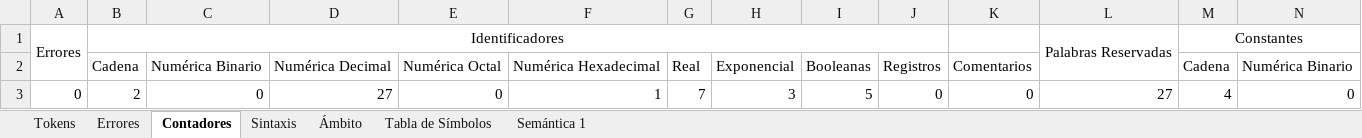
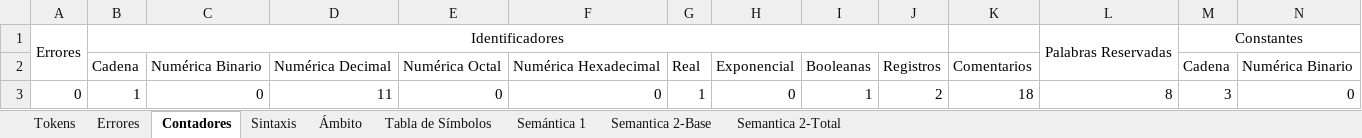
Before and after one commit to selvet51/Compilador, an Excel workbook: Carlos Tamayo - Semántica 2 Avance 1.xlsx, sheet Contadores, drawn as a sheet; only a part is shown; values as stored, in another font and other column widths than the file's, no borders; removed rows and columns are numbered as before the commit, all else as after; rows hold the shown columns only; the diff names each change by its address in the sheet, - before the commit and + after, or states it on an @@ line.

```diff
--- a/Carlos Tamayo - Semántica 2 Avance 1.xlsx (sheet Contadores)
+++ b/Carlos Tamayo - Semántica 2 Avance 1.xlsx (sheet Contadores)
+sheet tab: Semantica 2-Base
+sheet tab: Semantica 2-Total
-row 3: 0 | 2 | 0 | 27 | 0 | 1 | 7 | 3 | 5 | 0 | 0 | 27 | 4 | 0
+row 3: 0 | 1 | 0 | 11 | 0 | 0 | 1 | 0 | 1 | 2 | 18 | 8 | 3 | 0
```
Also changed, not shown: sheet Tokens, sheet Semántica 1, sheet Errores, sheet Tabla de Símbolos, sheet Sintaxis, sheet Ámbito, 12 other files.
